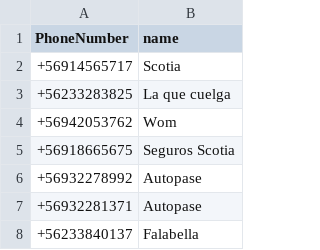
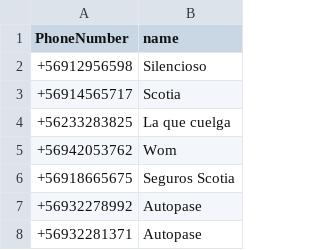
Before and after one commit to racuna/SpamChile, a CSV file: ChileSpam.csv, drawn as a sheet; only a part is shown; the shorter side is filled out with more unchanged rows; the diff names each change by its address in the sheet, - before the commit and + after, or states it on an @@ line.

Commit message:
Update ChileSpam.csv
+56912956598

```diff
--- a/ChileSpam.csv
+++ b/ChileSpam.csv
+row 2: +56912956598 | Silencioso
```
